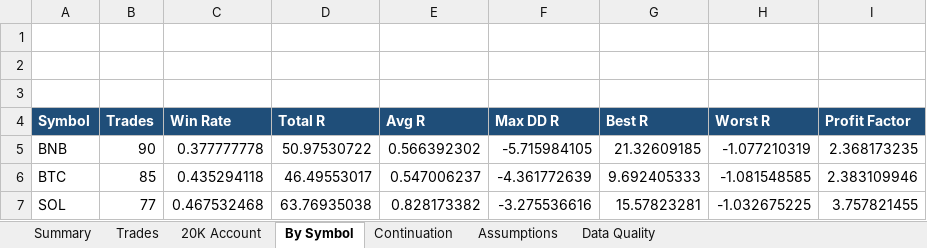
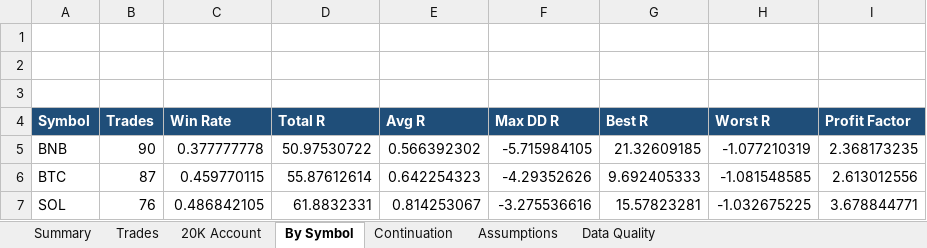
Before and after one commit to nguyentoan2882/Crypto-Trading, an Excel workbook: latest/NXT_Latest_NXT35_BTC_BNB_SOL_LongOnlyPullbackContinuation_20K.xlsx, sheet By Symbol, drawn as a sheet; values as stored, in another font and other column widths than the file's, no borders; the diff names each change by its address in the sheet, - before the commit and + after, or states it on an @@ line.

```diff
--- a/latest/NXT_Latest_NXT35_BTC_BNB_SOL_LongOnlyPullbackContinuation_20K.xlsx (sheet By Symbol)
+++ b/latest/NXT_Latest_NXT35_BTC_BNB_SOL_LongOnlyPullbackContinuation_20K.xlsx (sheet By Symbol)
-B6 (Trades): 85
+B6 (Trades): 87
-C6 (Win Rate): 0.435294118
+C6 (Win Rate): 0.459770115
-D6 (Total R): 46.49553017
+D6 (Total R): 55.87612614
-E6 (Avg R): 0.547006237
+E6 (Avg R): 0.642254323
-F6 (Max DD R): -4.361772639
+F6 (Max DD R): -4.29352626
-I6 (Profit Factor): 2.383109946
+I6 (Profit Factor): 2.613012556
-B7 (Trades): 77
+B7 (Trades): 76
-C7 (Win Rate): 0.467532468
+C7 (Win Rate): 0.486842105
-D7 (Total R): 63.76935038
+D7 (Total R): 61.8832331
-E7 (Avg R): 0.828173382
+E7 (Avg R): 0.814253067
-I7 (Profit Factor): 3.757821455
+I7 (Profit Factor): 3.678844771
```
Also changed, not shown: sheet Trades, sheet 20K Account, sheet Summary, sheet Data Quality, sheet Assumptions, latest/NXT_Latest_NXT35_BTC_BNB_SOL_FundingAdjusted_20K.xlsx, 29 other files.
